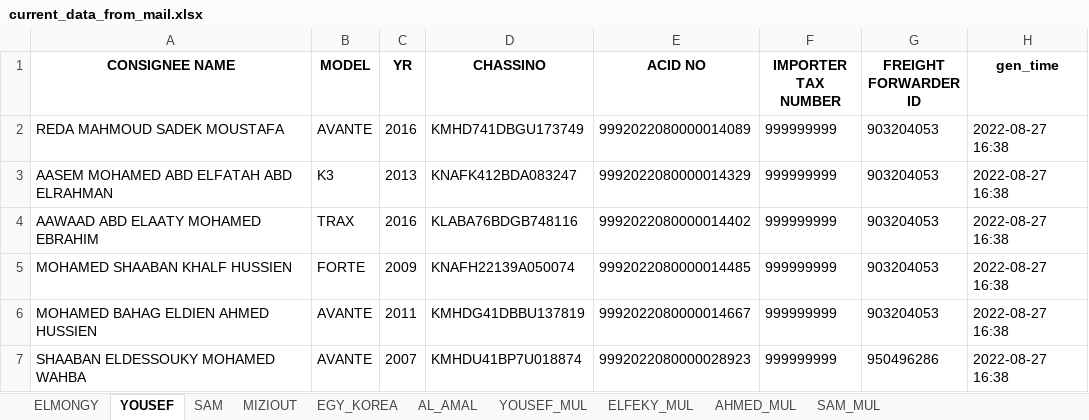
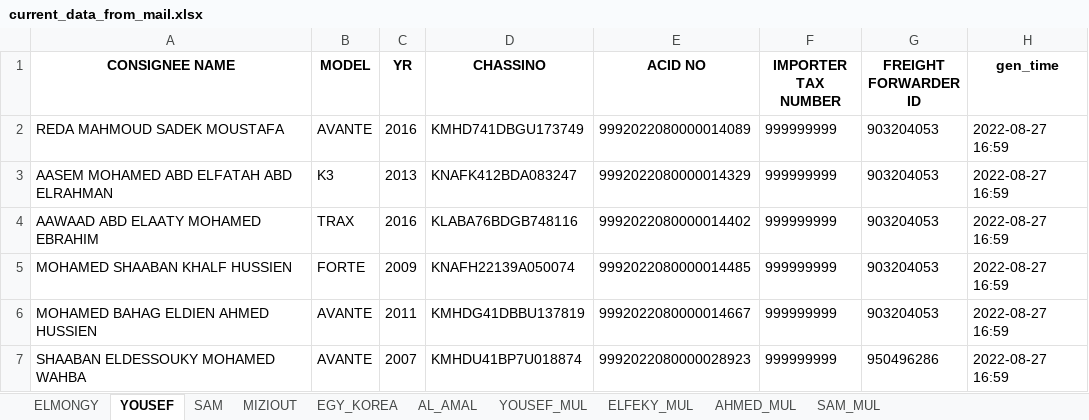
Before and after one commit to Jin-Kwon-Lee/CIG_SCRIPT, an Excel workbook: data/input_mail/result/current_data_from_mail.xlsx, sheet YOUSEF, drawn as a sheet; values as stored, in another font and other column widths than the file's, no borders; the diff names each change by its address in the sheet, - before the commit and + after, or states it on an @@ line.

```diff
--- a/data/input_mail/result/current_data_from_mail.xlsx (sheet YOUSEF)
+++ b/data/input_mail/result/current_data_from_mail.xlsx (sheet YOUSEF)
-H2:H7 (gen_time): 2022-08-27 16:38
+H2:H7 (gen_time): 2022-08-27 16:59
```
Also changed, not shown: sheet AL_AMAL, sheet SAM, sheet AHMED_MUL, sheet ELMONGY, sheet YOUSEF_MUL, sheet MIZIOUT, 3 more sheets, data/input_mail/result/total_data_from_mail.xlsx, data/output_cargo/result/result_from_cargo.xlsx, 1 other file.
